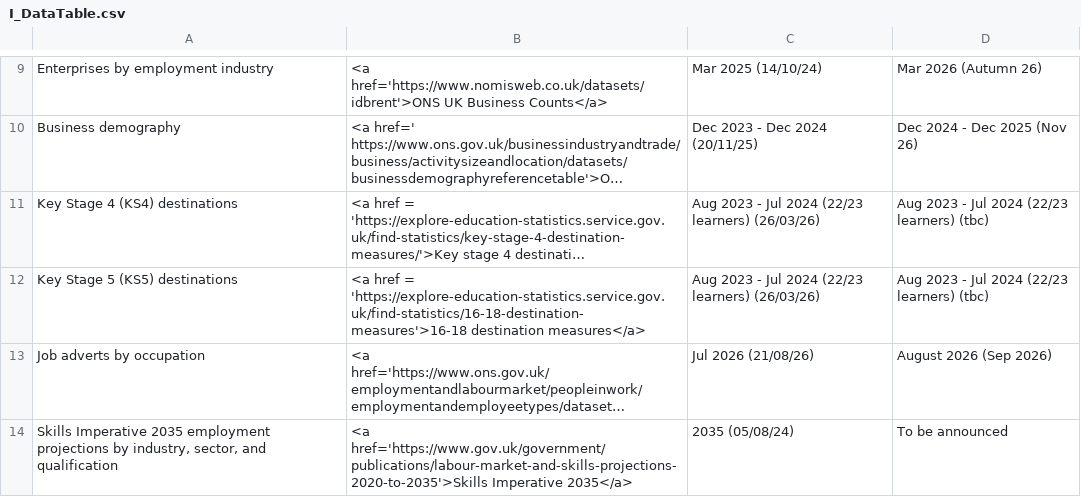
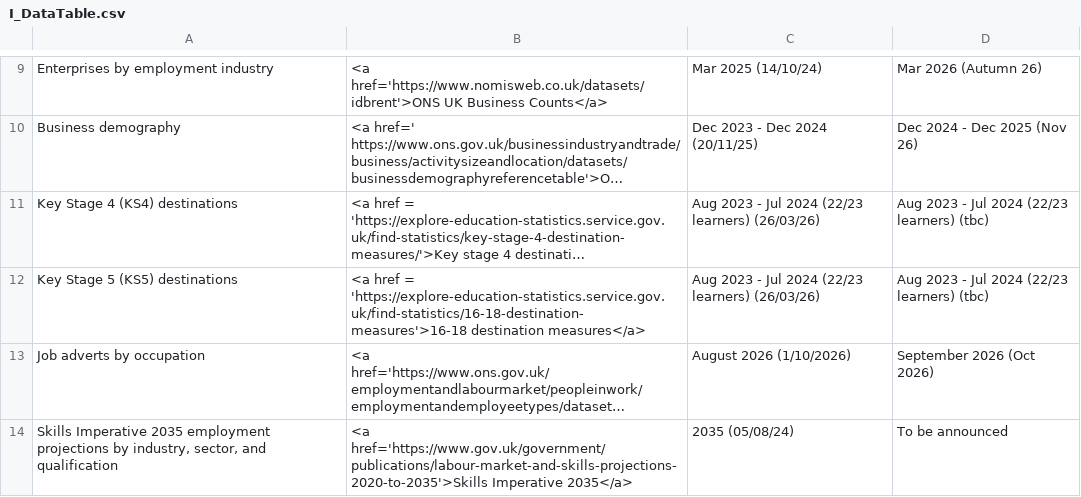
Before and after one commit to dfe-analytical-services/lsip_dashboard, a CSV file: Data/AppData/I_DataTable.csv, drawn as a sheet; only a part is shown, gaps mark what is left out; long unchanged cells end in …; the diff names each change by its address in the sheet, - before the commit and + after, or states it on an @@ line.

Commit message:
Update table of data sources with new dates

```diff
--- a/Data/AppData/I_DataTable.csv
+++ b/Data/AppData/I_DataTable.csv
-C13: Jul 2026 (21/08/26)
+C13: August 2026 (1/10/2026)
-D13: August 2026 (Sep 2026)
+D13: September 2026 (Oct 2026)
```
